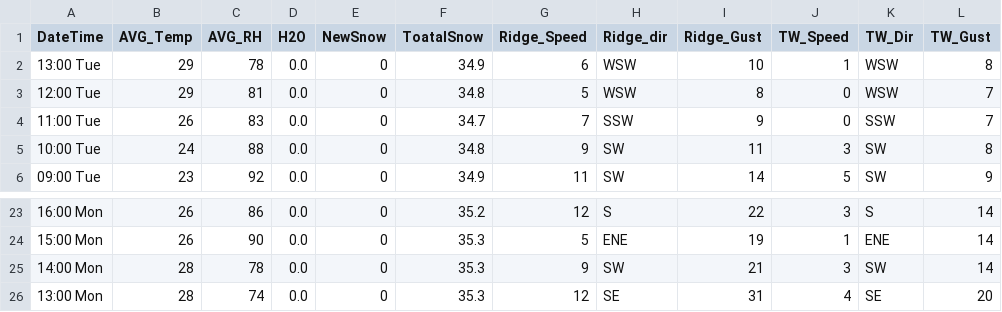
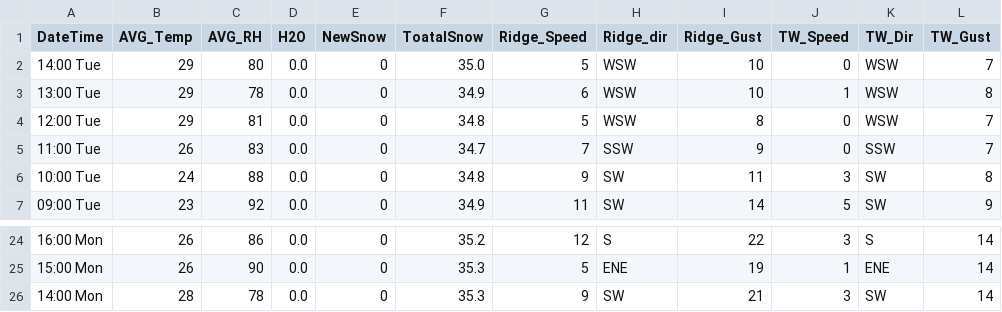
Before and after one commit to MAXIMUSNYE/YCS-Weather, a CSV file: Fancy_CSV.csv, drawn as a sheet; only a part is shown, gaps mark what is left out.

```diff
--- a/Fancy_CSV.csv
+++ b/Fancy_CSV.csv
@@ -1,2 +1,3 @@
 DateTime,AVG_Temp,AVG_RH,H2O,NewSnow,ToatalSnow,Ridge_Speed,Ridge_dir,Ridge_Gust,TW_Speed,TW_Dir,TW_Gust
+14:00 Tue,29,80,0.0,0,35.0,5,WSW,10,0,WSW,7
 13:00 Tue,29,78,0.0,0,34.9,6,WSW,10,1,WSW,8
@@ -25,2 +26 @@ DateTime,AVG_Temp,AVG_RH,H2O,NewSnow,ToatalSnow,Ridge_Speed,Ridge_dir,Ridge_Gust
 14:00 Mon,28,78,0.0,0,35.3,9,SW,21,3,SW,14
-13:00 Mon,28,74,0.0,0,35.3,12,SE,31,4,SE,20
```
Also changed, not shown: Weather_Data.csv, 5 other files.
